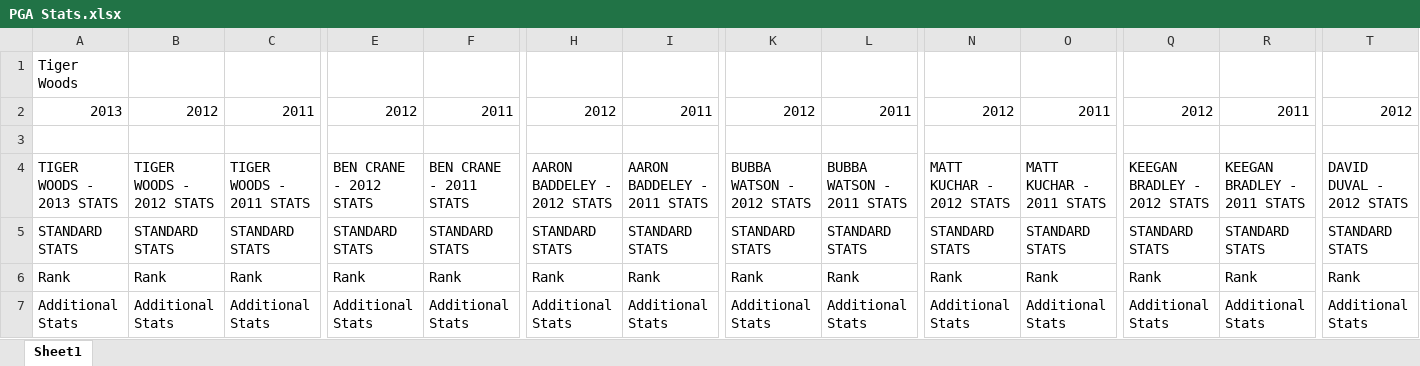
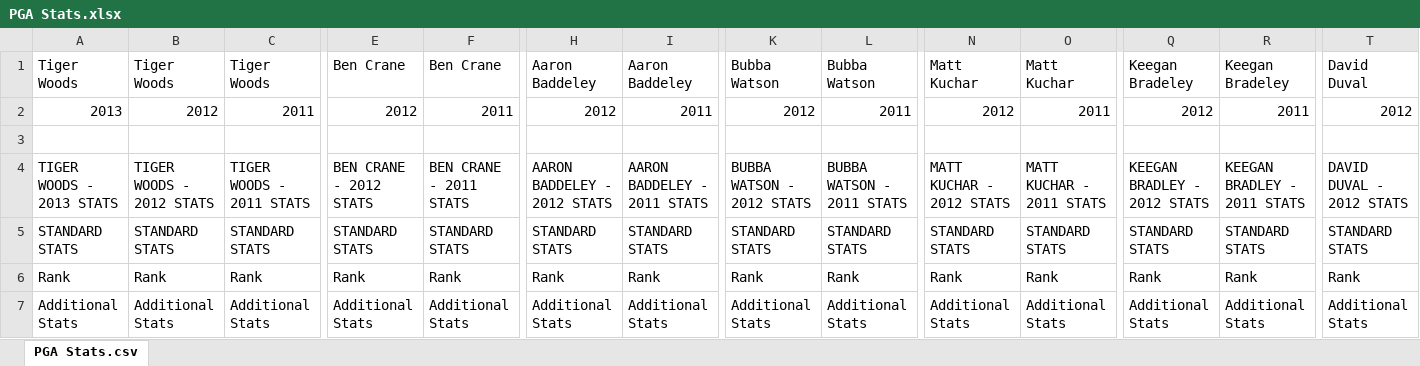
Before and after one commit to upjohnc/Golf-Statistics, an Excel workbook: data/PGA Stats.xlsx, sheet PGA Stats.csv, drawn as a sheet; only a part is shown, gaps mark what is left out; values as stored, in another font and other column widths than the file's, no borders; the diff covers the shown part only; the diff names each change by its address in the sheet, - before the commit and + after, or states it on an @@ line.

```diff
--- a/data/PGA Stats.xlsx (sheet PGA Stats.csv)
+++ b/data/PGA Stats.xlsx (sheet PGA Stats.csv)
-sheet tab: Sheet1
+sheet tab: PGA Stats.csv
-B1: (empty)
+B1: Tiger Woods
-C1: (empty)
+C1: Tiger Woods
-E1: (empty)
+E1: Ben Crane
-F1: (empty)
+F1: Ben Crane
-H1: (empty)
+H1: Aaron Baddeley
-I1: (empty)
+I1: Aaron Baddeley
-K1: (empty)
+K1: Bubba Watson
-L1: (empty)
+L1: Bubba Watson
-N1: (empty)
+N1: Matt Kuchar
-O1: (empty)
+O1: Matt Kuchar
-Q1: (empty)
+Q1: Keegan Bradeley
-R1: (empty)
+R1: Keegan Bradeley
-T1: (empty)
+T1: David Duval
```
Also changed, not shown: 7 edited cells elsewhere in this sheet, 5 other files.
